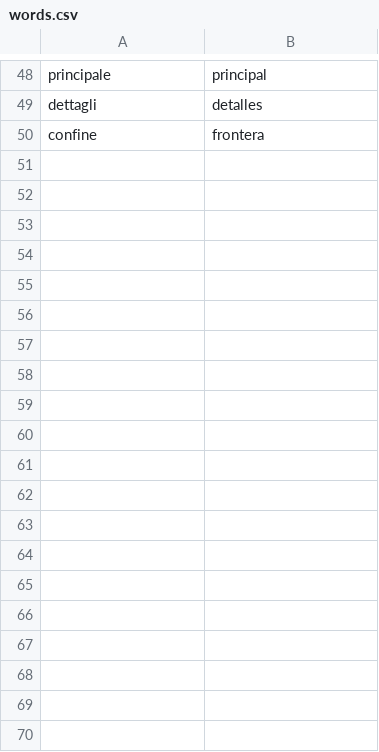
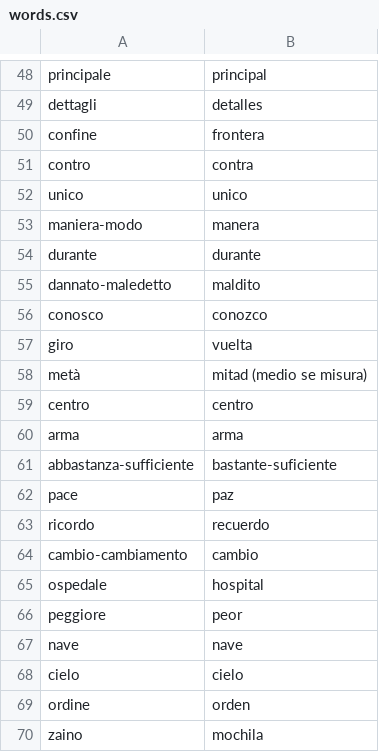
Before and after one commit to Chiquadro841/Espanol_app, a CSV file: words.csv, drawn as a sheet; only a part is shown, gaps mark what is left out; the diff covers the shown part only; the diff names each change by its address in the sheet, - before the commit and + after, or states it on an @@ line.

Commit message:
Update words.csv

```diff
--- a/words.csv
+++ b/words.csv
+row 51: contro | contra
+row 52: unico | unico
+row 53: maniera-modo | manera
+row 54: durante | durante
+row 55: dannato-maledetto | maldito
+row 56: conosco | conozco
+row 57: giro | vuelta
+row 58: metà | mitad (medio se misura)
+row 59: centro | centro
+row 60: arma | arma
+row 61: abbastanza-sufficiente | bastante-suficiente
+row 62: pace | paz
+row 63: ricordo | recuerdo
+row 64: cambio-cambiamento | cambio
+row 65: ospedale | hospital
+row 66: peggiore | peor
+row 67: nave | nave
+row 68: cielo | cielo
+row 69: ordine | orden
+row 70: zaino | mochila
```
Also changed, not shown: 28 added rows elsewhere in this file.
